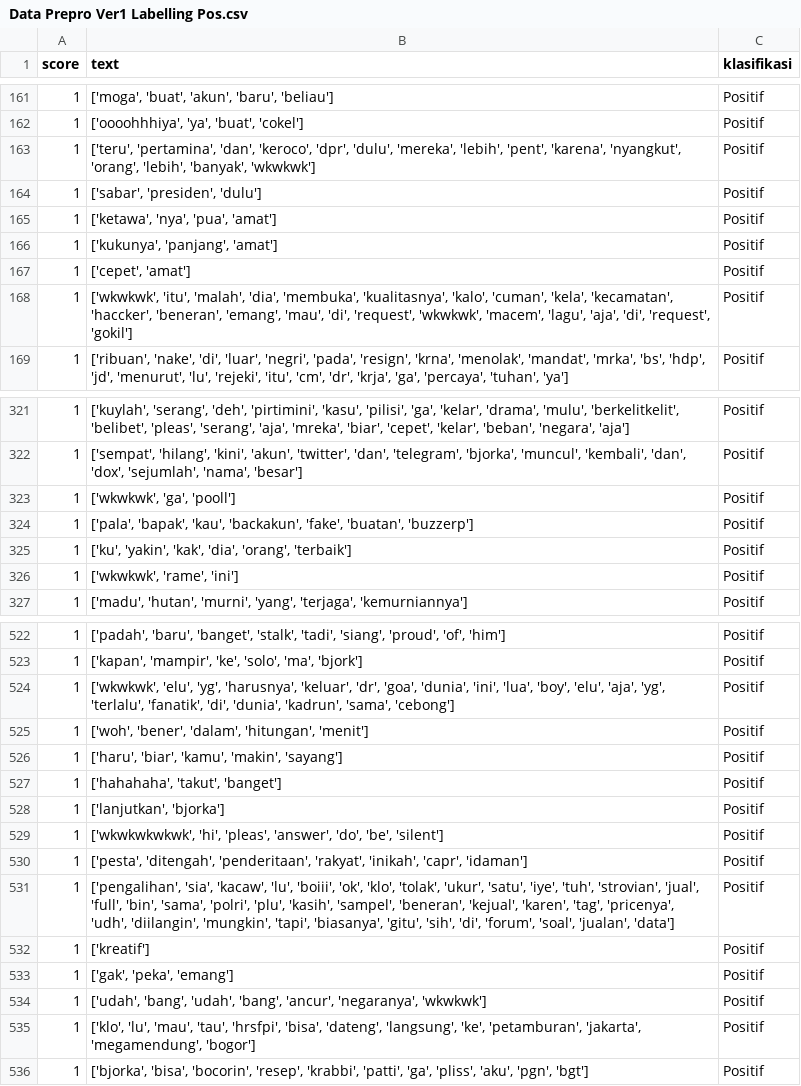
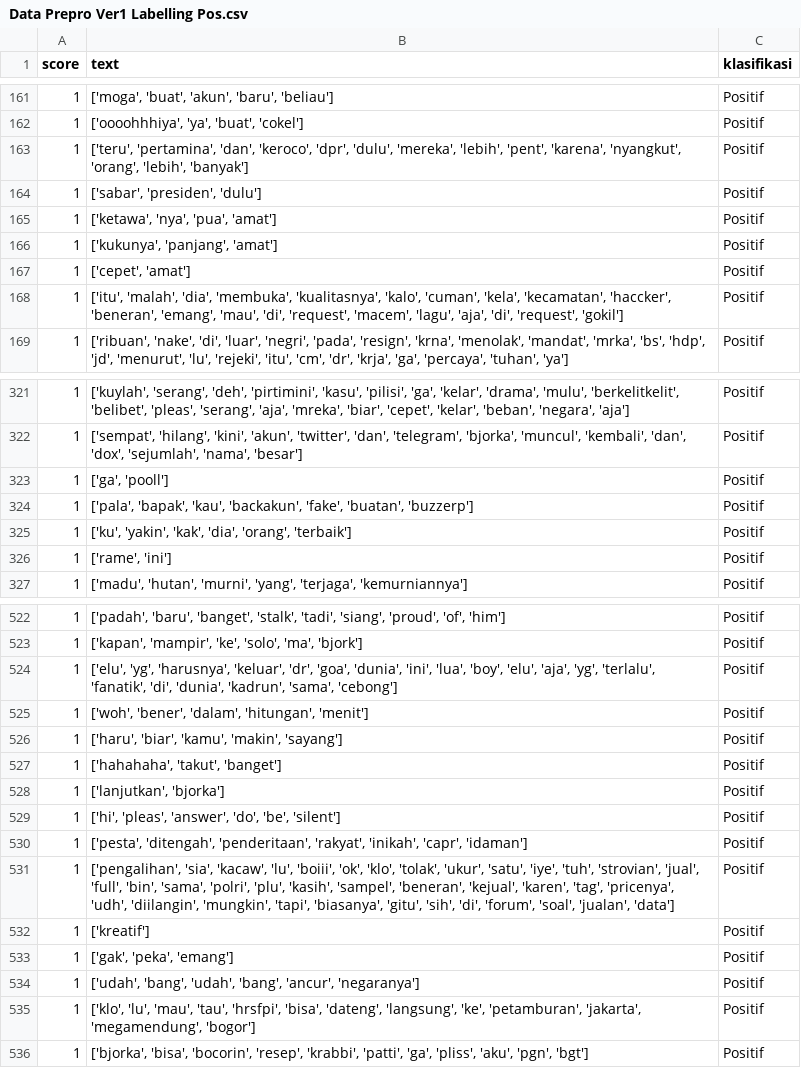
Before and after one commit to arifadli/Oprekan, a CSV file: Text Mining/Data Prepro Ver1 Labelling Pos.csv, drawn as a sheet; only a part is shown, gaps mark what is left out; the diff covers the shown part only.

```diff
--- a/Text Mining/Data Prepro Ver1 Labelling Pos.csv
+++ b/Text Mining/Data Prepro Ver1 Labelling Pos.csv
@@ -162,3 +162,3 @@ score;text;klasifikasi
 1;['oooohhhiya', 'ya', 'buat', 'cokel'];Positif
-1;['teru', 'pertamina', 'dan', 'keroco', 'dpr', 'dulu', 'mereka', 'lebih', 'pent', 'karena', 'nyangkut', 'orang', 'lebih', 'banyak', 'wkwkwk'];Positif
+1;['teru', 'pertamina', 'dan', 'keroco', 'dpr', 'dulu', 'mereka', 'lebih', 'pent', 'karena', 'nyangkut', 'orang', 'lebih', 'banyak'];Positif
 1;['sabar', 'presiden', 'dulu'];Positif
@@ -167,3 +167,3 @@ score;text;klasifikasi
 1;['cepet', 'amat'];Positif
-1;['wkwkwk', 'itu', 'malah', 'dia', 'membuka', 'kualitasnya', 'kalo', 'cuman', 'kela', 'kecamatan', 'haccker', 'beneran', 'emang', 'mau', 'di', 'request', 'wkwkwk', 'macem', 'lagu', 'aja', 'di', 'request', 'gokil'];Positif
+1;['itu', 'malah', 'dia', 'membuka', 'kualitasnya', 'kalo', 'cuman', 'kela', 'kecamatan', 'haccker', 'beneran', 'emang', 'mau', 'di', 'request', 'macem', 'lagu', 'aja', 'di', 'request', 'gokil'];Positif
 1;['ribuan', 'nake', 'di', 'luar', 'negri', 'pada', 'resign', 'krna', 'menolak', 'mandat', 'mrka', 'bs', 'hdp', 'jd', 'menurut', 'lu', 'rejeki', 'itu', 'cm', 'dr', 'krja', 'ga', 'percaya', 'tuhan', 'ya'];Positif
@@ -322,6 +322,6 @@ score;text;klasifikasi
 1;['sempat', 'hilang', 'kini', 'akun', 'twitter', 'dan', 'telegram', 'bjorka', 'muncul', 'kembali', 'dan', 'dox', 'sejumlah', 'nama', 'besar'];Positif
-1;['wkwkwk', 'ga', 'pooll'];Positif
+1;['ga', 'pooll'];Positif
 1;['pala', 'bapak', 'kau', 'backakun', 'fake', 'buatan', 'buzzerp'];Positif
 1;['ku', 'yakin', 'kak', 'dia', 'orang', 'terbaik'];Positif
-1;['wkwkwk', 'rame', 'ini'];Positif
+1;['rame', 'ini'];Positif
 1;['madu', 'hutan', 'murni', 'yang', 'terjaga', 'kemurniannya'];Positif
@@ -523,3 +523,3 @@ score;text;klasifikasi
 1;['kapan', 'mampir', 'ke', 'solo', 'ma', 'bjork'];Positif
-1;['wkwkwk', 'elu', 'yg', 'harusnya', 'keluar', 'dr', 'goa', 'dunia', 'ini', 'lua', 'boy', 'elu', 'aja', 'yg', 'terlalu', 'fanatik', 'di', 'dunia', 'kadrun', 'sama', 'cebong'];Positif
+1;['elu', 'yg', 'harusnya', 'keluar', 'dr', 'goa', 'dunia', 'ini', 'lua', 'boy', 'elu', 'aja', 'yg', 'terlalu', 'fanatik', 'di', 'dunia', 'kadrun', 'sama', 'cebong'];Positif
 1;['woh', 'bener', 'dalam', 'hitungan', 'menit'];Positif
@@ -528,3 +528,3 @@ score;text;klasifikasi
 1;['lanjutkan', 'bjorka'];Positif
-1;['wkwkwkwkwk', 'hi', 'pleas', 'answer', 'do', 'be', 'silent'];Positif
+1;['hi', 'pleas', 'answer', 'do', 'be', 'silent'];Positif
 1;['pesta', 'ditengah', 'penderitaan', 'rakyat', 'inikah', 'capr', 'idaman'];Positif
@@ -533,3 +533,3 @@ score;text;klasifikasi
 1;['gak', 'peka', 'emang'];Positif
-1;['udah', 'bang', 'udah', 'bang', 'ancur', 'negaranya', 'wkwkwk'];Positif
+1;['udah', 'bang', 'udah', 'bang', 'ancur', 'negaranya'];Positif
 1;['klo', 'lu', 'mau', 'tau', 'hrsfpi', 'bisa', 'dateng', 'langsung', 'ke', 'petamburan', 'jakarta', 'megamendung', 'bogor'];Positif
```
Also changed, not shown: 35 edited cells elsewhere in this file, 1 other file.
